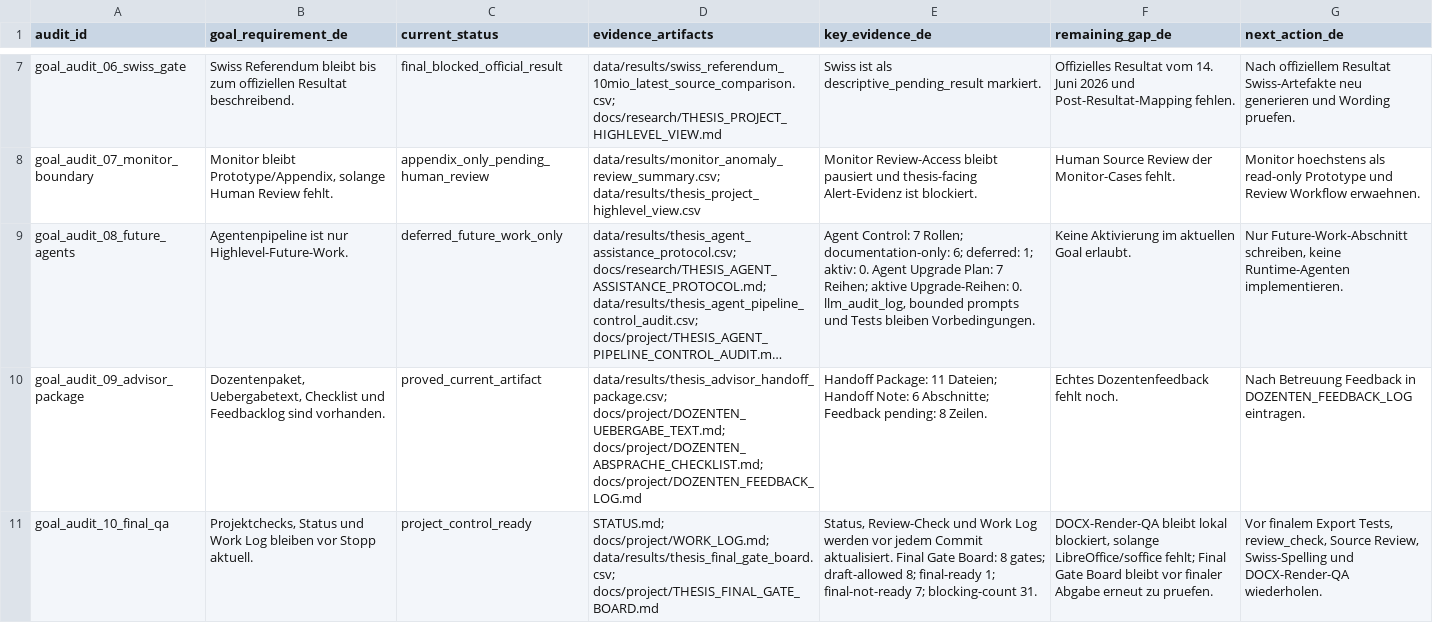
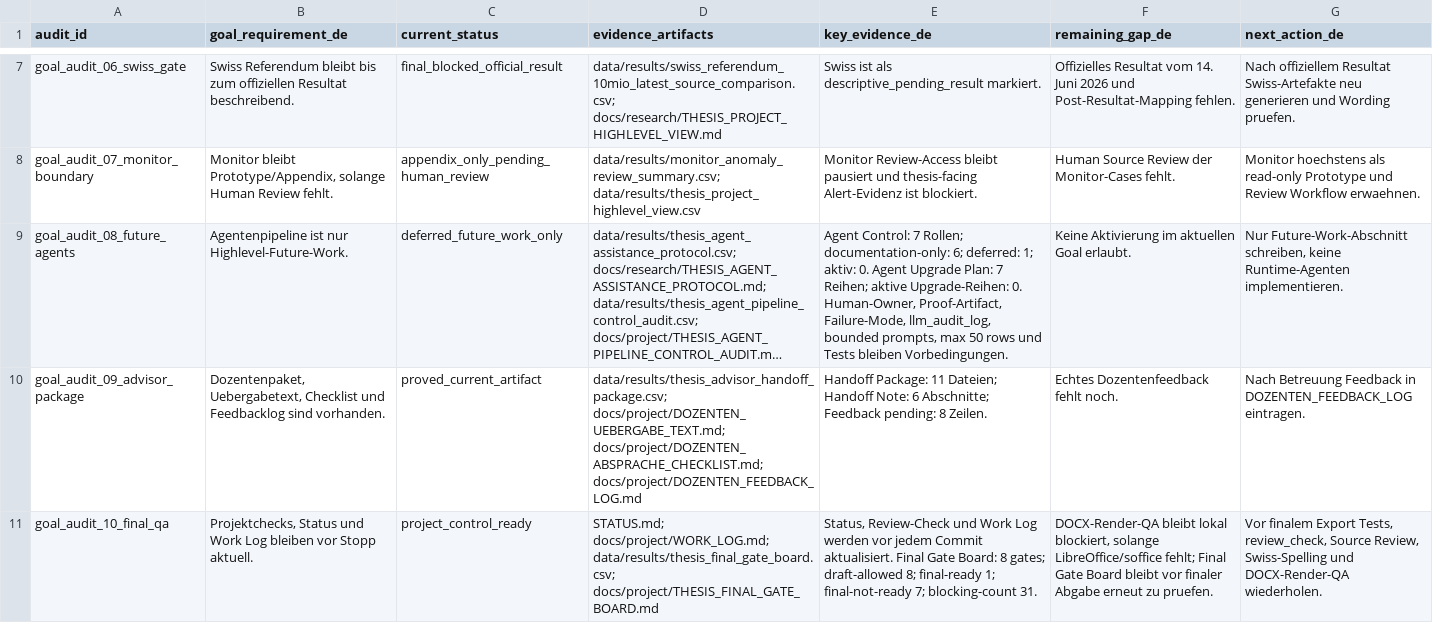
Before and after one commit to Pablozh123/multi-agent-orchestration-informational-efficiency, a CSV file: data/results/thesis_goal_completion_audit.csv, drawn as a sheet; only a part is shown, gaps mark what is left out; long unchanged cells end in …; the diff names each change by its address in the sheet, - before the commit and + after, or states it on an @@ line.

```diff
--- a/data/results/thesis_goal_completion_audit.csv
+++ b/data/results/thesis_goal_completion_audit.csv
-E9 (key_evidence_de): …Upgrade-Reihen: 0. llm_audit_log, bounded prompts und Tests…
+E9 (key_evidence_de): …Upgrade-Reihen: 0. Human-Owner, Proof-Artifact, Failure-Mode, llm_audit_log, bounded prompts, max 50 rows und Tests…
```
Also changed, not shown: data/results/thesis_agent_pipeline_upgrade_plan.csv, data/results/thesis_consolidation_index.csv, 12 other files.
